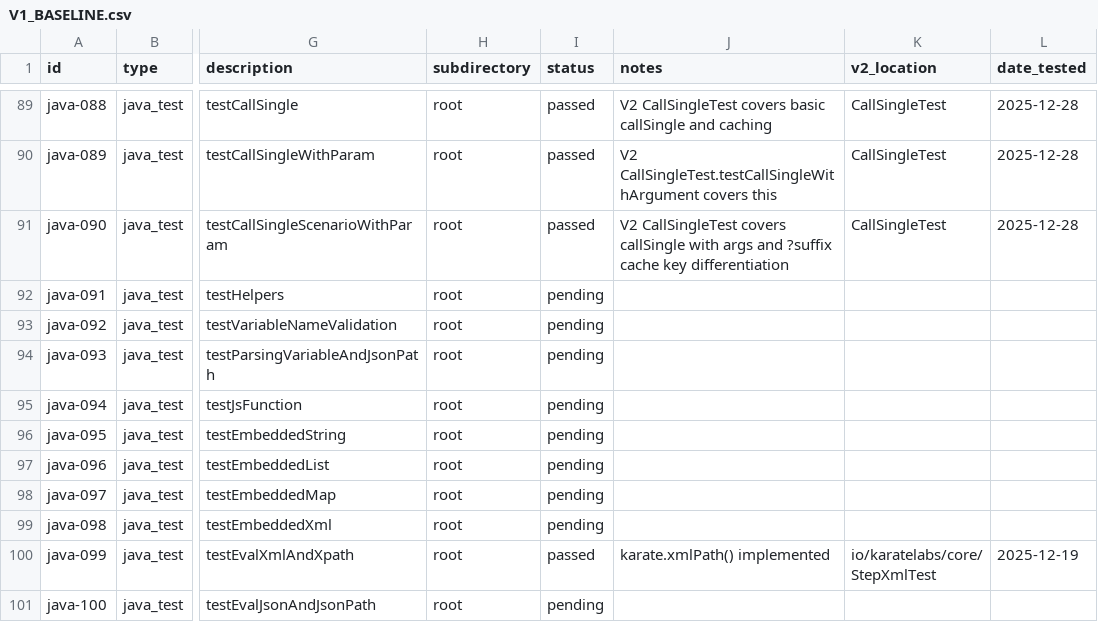
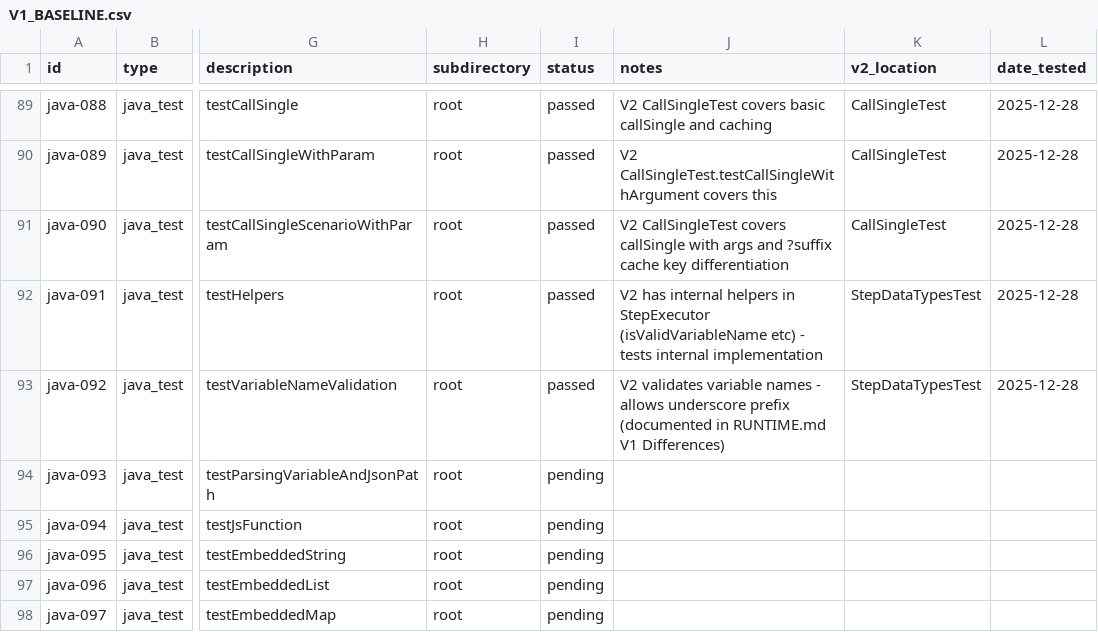
Before and after one commit to karatelabs/karate-v2, a CSV file: docs/V1_BASELINE.csv, drawn as a sheet; only a part is shown, gaps mark what is left out; the shorter side is filled out with more unchanged rows; the diff names each change by its address in the sheet, - before the commit and + after, or states it on an @@ line.

```diff
--- a/docs/V1_BASELINE.csv
+++ b/docs/V1_BASELINE.csv
-I92:I93 (status): pending
+I92:I93 (status): passed
-J92 (notes): (empty)
+J92 (notes): V2 has internal helpers in StepExecutor (isValidVariableName etc) - tests internal implementation
-K92:K93 (v2_location): (empty)
+K92:K93 (v2_location): StepDataTypesTest
-L92:L93 (date_tested): (empty)
+L92:L93 (date_tested): 2025-12-28
-J93 (notes): (empty)
+J93 (notes): V2 validates variable names - allows underscore prefix (documented in RUNTIME.md V1 Differences)
```
Also changed, not shown: 3 other files.
